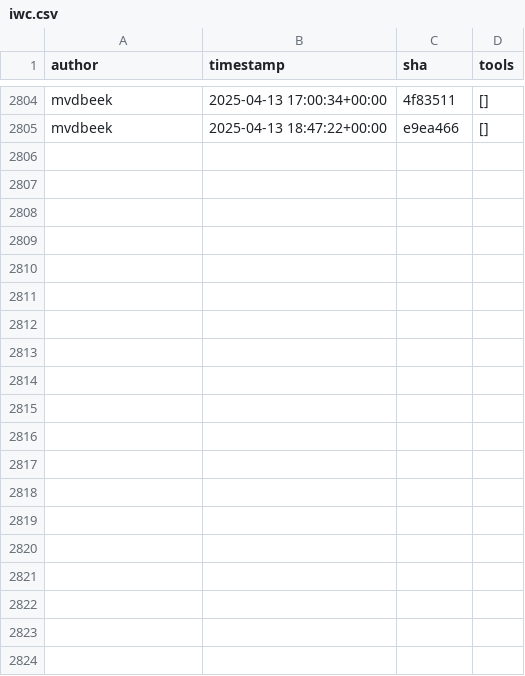
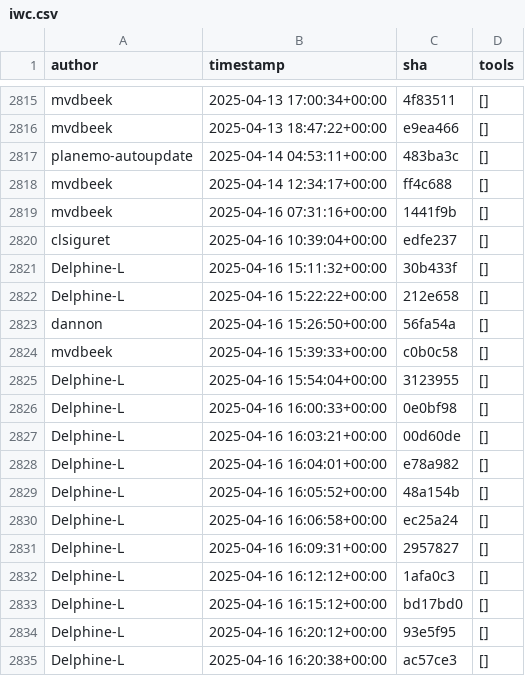
Before and after one commit to kostrykin/galaxy-community-activities, a CSV file: cache/repositories/galaxyproject/iwc.csv, drawn as a sheet; only a part is shown, gaps mark what is left out; the diff covers the shown part only.

```diff
--- a/cache/repositories/galaxyproject/iwc.csv
+++ b/cache/repositories/galaxyproject/iwc.csv
@@ -2805 +2816,20 @@
 "mvdbeek","2025-04-13 18:47:22+00:00","e9ea466","[]"
+"planemo-autoupdate","2025-04-14 04:53:11+00:00","483ba3c","[]"
+"mvdbeek","2025-04-14 12:34:17+00:00","ff4c688","[]"
+"mvdbeek","2025-04-16 07:31:16+00:00","1441f9b","[]"
+"clsiguret","2025-04-16 10:39:04+00:00","edfe237","[]"
+"Delphine-L","2025-04-16 15:11:32+00:00","30b433f","[]"
+"Delphine-L","2025-04-16 15:22:22+00:00","212e658","[]"
+"dannon","2025-04-16 15:26:50+00:00","56fa54a","[]"
+"mvdbeek","2025-04-16 15:39:33+00:00","c0b0c58","[]"
+"Delphine-L","2025-04-16 15:54:04+00:00","3123955","[]"
+"Delphine-L","2025-04-16 16:00:33+00:00","0e0bf98","[]"
+"Delphine-L","2025-04-16 16:03:21+00:00","00d60de","[]"
+"Delphine-L","2025-04-16 16:04:01+00:00","e78a982","[]"
+"Delphine-L","2025-04-16 16:05:52+00:00","48a154b","[]"
+"Delphine-L","2025-04-16 16:06:58+00:00","ec25a24","[]"
+"Delphine-L","2025-04-16 16:09:31+00:00","2957827","[]"
+"Delphine-L","2025-04-16 16:12:12+00:00","1afa0c3","[]"
+"Delphine-L","2025-04-16 16:15:12+00:00","bd17bd0","[]"
+"Delphine-L","2025-04-16 16:20:12+00:00","93e5f95","[]"
+"Delphine-L","2025-04-16 16:20:38+00:00","ac57ce3","[]"
```
Also changed, not shown: 24 added rows elsewhere in this file, cache/avatars.csv, cache/repositories/BMCV/galaxy-image-analysis.csv, 6 other files.
